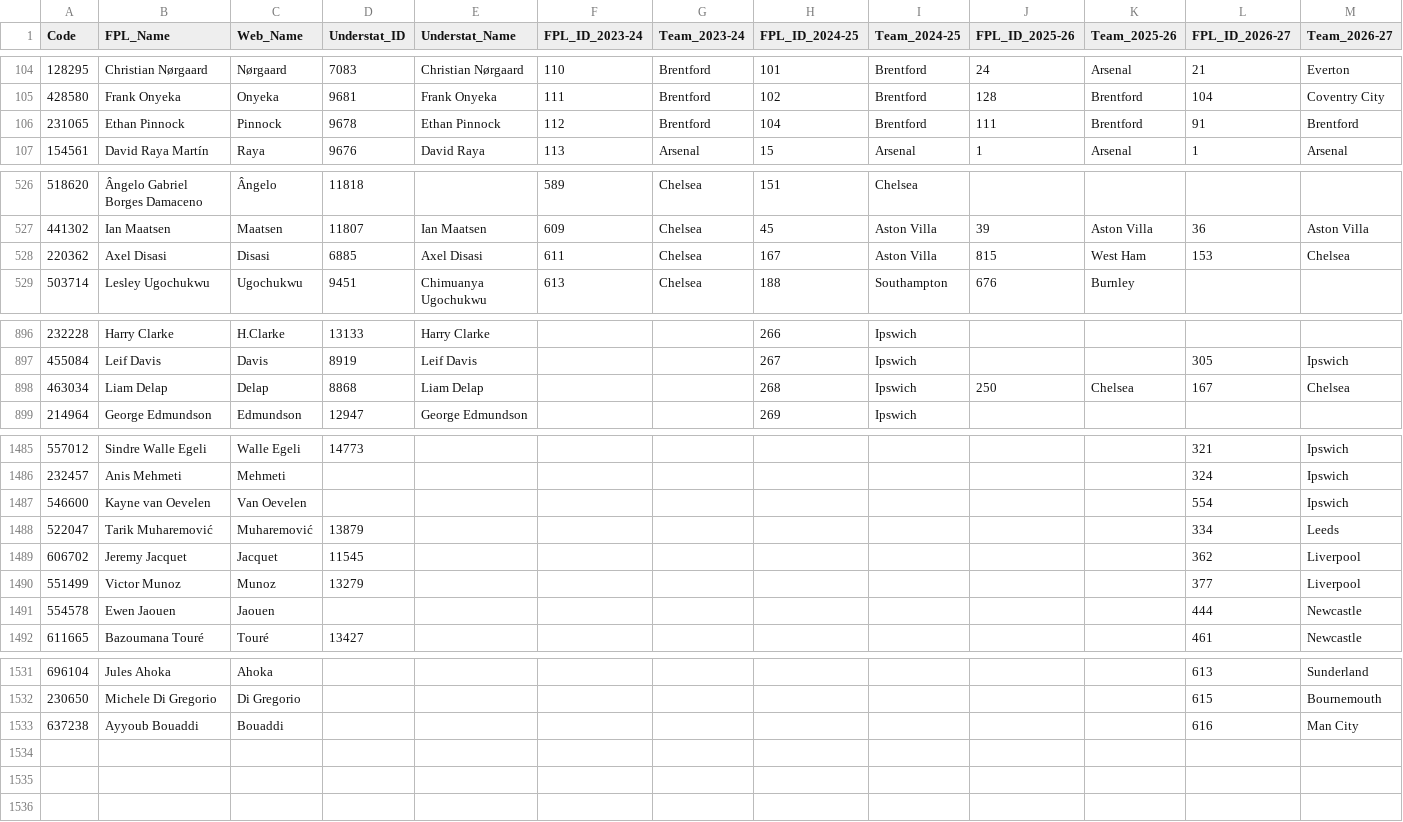
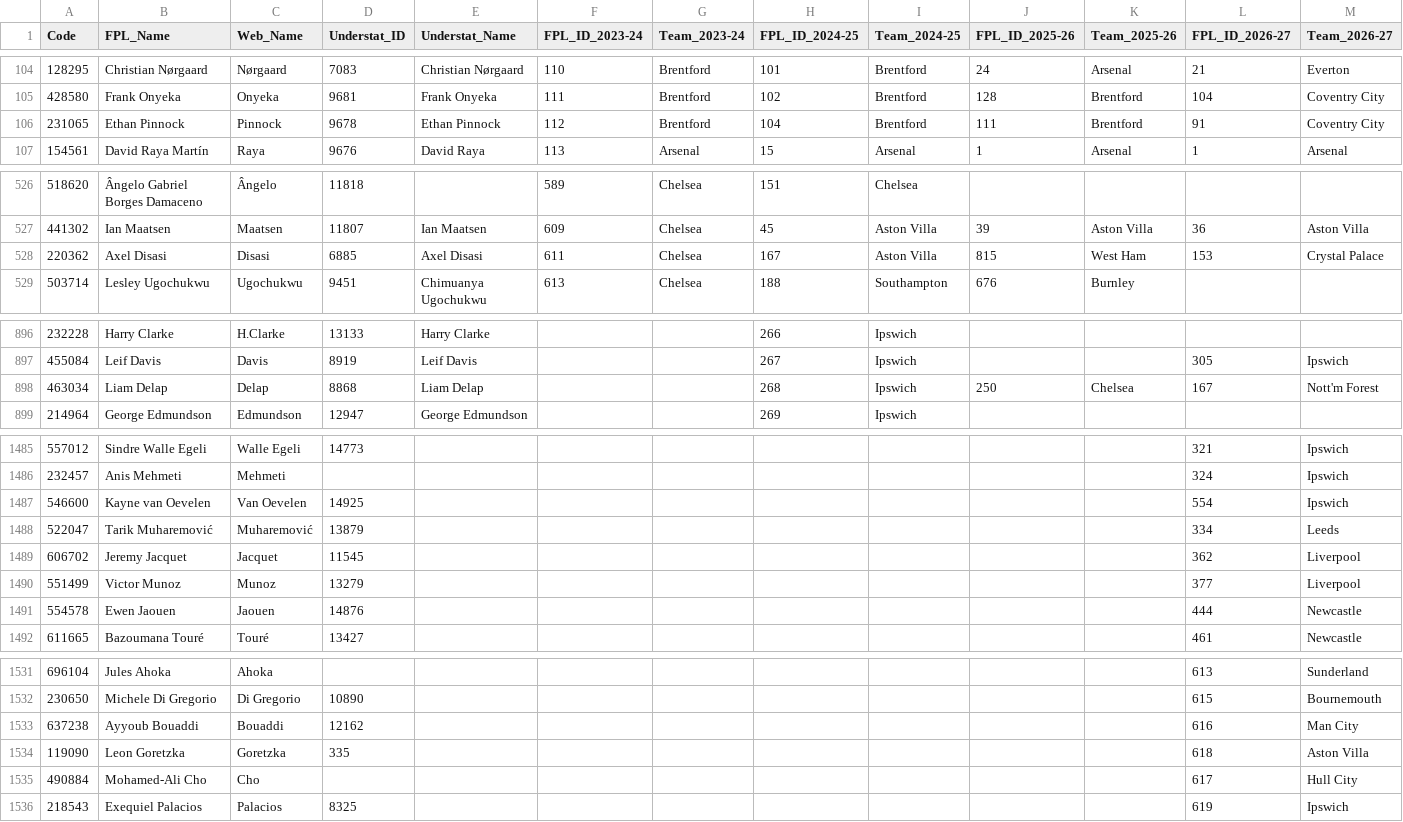
Before and after one commit to Jashior/fpl_code_understat_dict, a CSV file: code_dict.csv, drawn as a sheet; only a part is shown, gaps mark what is left out; the diff covers the shown part only.

```diff
--- a/code_dict.csv
+++ b/code_dict.csv
@@ -105,3 +105,3 @@ Code,FPL_Name,Web_Name,Understat_ID,Understat_Name,FPL_ID_2023-24,Team_2023-24,F
 428580,Frank Onyeka,Onyeka,9681,Frank Onyeka,111,Brentford,102,Brentford,128,Brentford,104,Coventry City
-231065,Ethan Pinnock,Pinnock,9678,Ethan Pinnock,112,Brentford,104,Brentford,111,Brentford,91,Brentford
+231065,Ethan Pinnock,Pinnock,9678,Ethan Pinnock,112,Brentford,104,Brentford,111,Brentford,91,Coventry City
 154561,David Raya Martín,Raya,9676,David Raya,113,Arsenal,15,Arsenal,1,Arsenal,1,Arsenal
@@ -527,3 +527,3 @@ Code,FPL_Name,Web_Name,Understat_ID,Understat_Name,FPL_ID_2023-24,Team_2023-24,F
 441302,Ian Maatsen,Maatsen,11807,Ian Maatsen,609,Chelsea,45,Aston Villa,39,Aston Villa,36,Aston Villa
-220362,Axel Disasi,Disasi,6885,Axel Disasi,611,Chelsea,167,Aston Villa,815,West Ham,153,Chelsea
+220362,Axel Disasi,Disasi,6885,Axel Disasi,611,Chelsea,167,Aston Villa,815,West Ham,153,Crystal Palace
 503714,Lesley Ugochukwu,Ugochukwu,9451,Chimuanya Ugochukwu,613,Chelsea,188,Southampton,676,Burnley,,
@@ -897,3 +897,3 @@ Code,FPL_Name,Web_Name,Understat_ID,Understat_Name,FPL_ID_2023-24,Team_2023-24,F
 455084,Leif Davis,Davis,8919,Leif Davis,,,267,Ipswich,,,305,Ipswich
-463034,Liam Delap,Delap,8868,Liam Delap,,,268,Ipswich,250,Chelsea,167,Chelsea
+463034,Liam Delap,Delap,8868,Liam Delap,,,268,Ipswich,250,Chelsea,167,Nott'm Forest
 214964,George Edmundson,Edmundson,12947,George Edmundson,,,269,Ipswich,,,,
@@ -1486,3 +1486,3 @@ Code,FPL_Name,Web_Name,Understat_ID,Understat_Name,FPL_ID_2023-24,Team_2023-24,F
 232457,Anis Mehmeti,Mehmeti,,,,,,,,,324,Ipswich
-546600,Kayne van Oevelen,Van Oevelen,,,,,,,,,554,Ipswich
+546600,Kayne van Oevelen,Van Oevelen,14925,,,,,,,,554,Ipswich
 522047,Tarik Muharemović,Muharemović,13879,,,,,,,,334,Leeds
@@ -1490,3 +1490,3 @@ Code,FPL_Name,Web_Name,Understat_ID,Understat_Name,FPL_ID_2023-24,Team_2023-24,F
 551499,Victor Munoz,Munoz,13279,,,,,,,,377,Liverpool
-554578,Ewen Jaouen,Jaouen,,,,,,,,,444,Newcastle
+554578,Ewen Jaouen,Jaouen,14876,,,,,,,,444,Newcastle
 611665,Bazoumana Touré,Touré,13427,,,,,,,,461,Newcastle
@@ -1531,3 +1531,6 @@ Code,FPL_Name,Web_Name,Understat_ID,Understat_Name,FPL_ID_2023-24,Team_2023-24,F
 696104,Jules Ahoka,Ahoka,,,,,,,,,613,Sunderland
-230650,Michele Di Gregorio,Di Gregorio,,,,,,,,,615,Bournemouth
-637238,Ayyoub Bouaddi,Bouaddi,,,,,,,,,616,Man City
+230650,Michele Di Gregorio,Di Gregorio,10890,,,,,,,,615,Bournemouth
+637238,Ayyoub Bouaddi,Bouaddi,12162,,,,,,,,616,Man City
+119090,Leon Goretzka,Goretzka,335,,,,,,,,618,Aston Villa
+490884,Mohamed-Ali Cho,Cho,,,,,,,,,617,Hull City
+218543,Exequiel Palacios,Palacios,8325,,,,,,,,619,Ipswich
```
Also changed, not shown: 29 edited cells elsewhere in this file.
